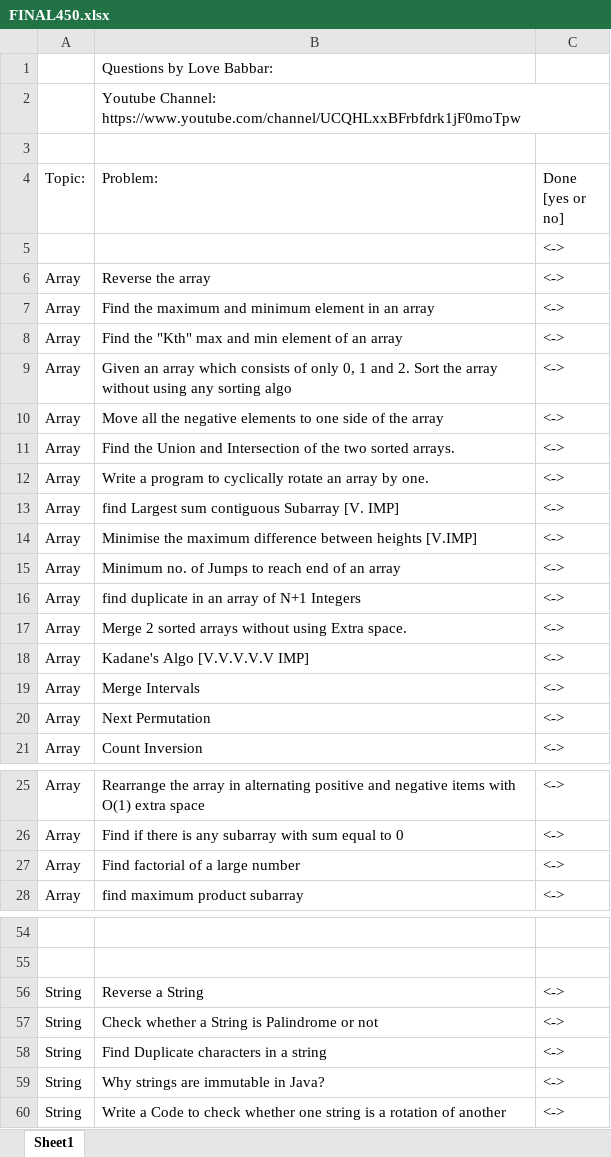
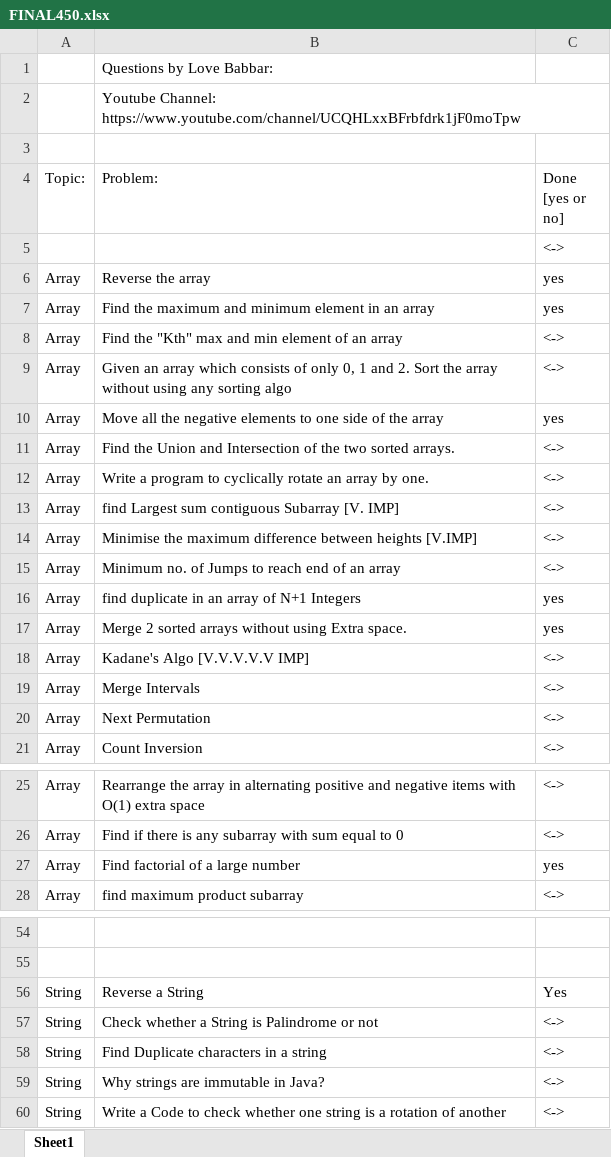
Before and after one commit to shreyam91/Data_Structure_Algorithim, an Excel workbook: FINAL450.xlsx, sheet Sheet1, drawn as a sheet; only a part is shown, gaps mark what is left out; values as stored, in another font and other column widths than the file's, no cell formats; the diff names each change by its address in the sheet, - before the commit and + after, or states it on an @@ line.

```diff
--- a/FINAL450.xlsx (sheet Sheet1)
+++ b/FINAL450.xlsx (sheet Sheet1)
-C6:C7 (Done [yes or no]): <->
+C6:C7 (Done [yes or no]): yes
-C10 (Done [yes or no]): <->
+C10 (Done [yes or no]): yes
-C16:C17 (Done [yes or no]): <->
+C16:C17 (Done [yes or no]): yes
-C27 (Done [yes or no]): <->
+C27 (Done [yes or no]): yes
-C56 (Done [yes or no]): <->
+C56 (Done [yes or no]): Yes
```
Also changed, not shown: cell formats, 1 other file.
